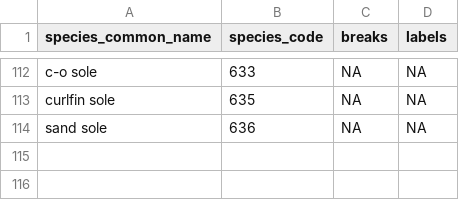
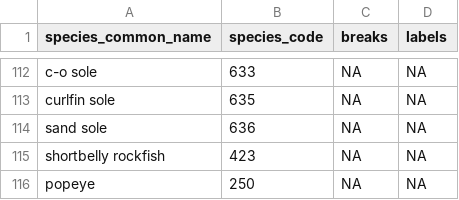
Before and after one commit to pbs-assess/gfsynopsis, a CSV file: report/length-axis-ticks.csv, drawn as a sheet; only a part is shown, gaps mark what is left out.

Commit message:
Updates for 2022 report

```diff
--- a/report/length-axis-ticks.csv
+++ b/report/length-axis-ticks.csv
@@ -114 +114,3 @@ curlfin sole,635,NA,NA
 sand sole,636,NA,NA
+shortbelly rockfish,423,NA,NA
+popeye,250,NA,NA
```
Also changed, not shown: 13 other files.
